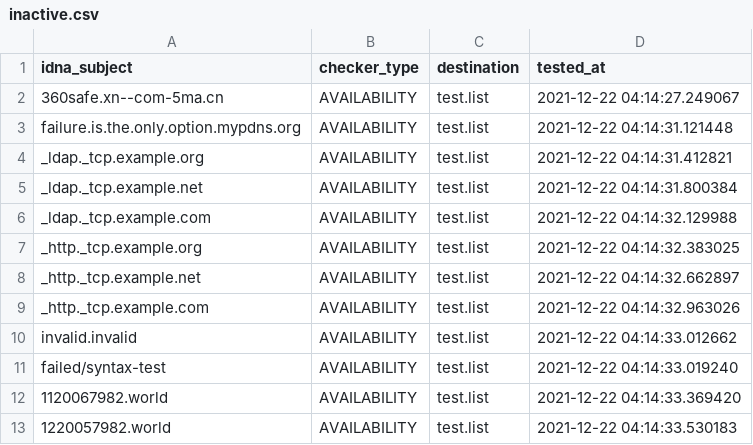
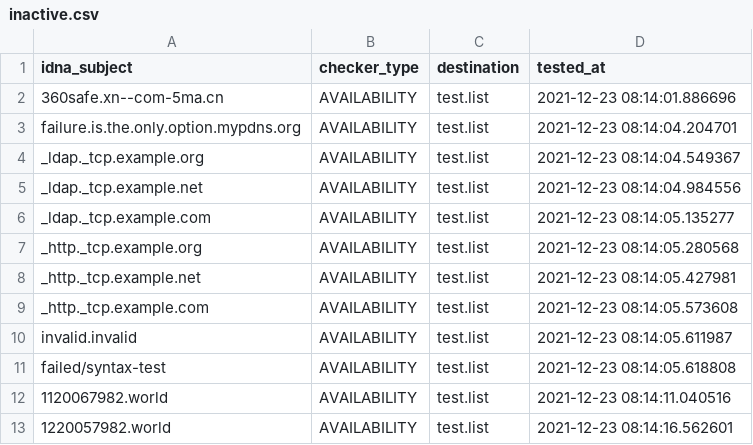
Before and after one commit to PyFunceble/ci_test, a CSV file: .pyfunceble/inactive.csv, drawn as a sheet.

```diff
--- a/.pyfunceble/inactive.csv
+++ b/.pyfunceble/inactive.csv
@@ -1,13 +1,13 @@
 idna_subject,checker_type,destination,tested_at
-360safe.xn--com-5ma.cn,AVAILABILITY,test.list,2021-12-22 04:14:27.249067
-failure.is.the.only.option.mypdns.org,AVAILABILITY,test.list,2021-12-22 04:14:31.121448
-_ldap._tcp.example.org,AVAILABILITY,test.list,2021-12-22 04:14:31.412821
-_ldap._tcp.example.net,AVAILABILITY,test.list,2021-12-22 04:14:31.800384
-_ldap._tcp.example.com,AVAILABILITY,test.list,2021-12-22 04:14:32.129988
-_http._tcp.example.org,AVAILABILITY,test.list,2021-12-22 04:14:32.383025
-_http._tcp.example.net,AVAILABILITY,test.list,2021-12-22 04:14:32.662897
-_http._tcp.example.com,AVAILABILITY,test.list,2021-12-22 04:14:32.963026
-invalid.invalid,AVAILABILITY,test.list,2021-12-22 04:14:33.012662
-failed/syntax-test,AVAILABILITY,test.list,2021-12-22 04:14:33.019240
-1120067982.world,AVAILABILITY,test.list,2021-12-22 04:14:33.369420
-1220057982.world,AVAILABILITY,test.list,2021-12-22 04:14:33.530183
+360safe.xn--com-5ma.cn,AVAILABILITY,test.list,2021-12-23 08:14:01.886696
+failure.is.the.only.option.mypdns.org,AVAILABILITY,test.list,2021-12-23 08:14:04.204701
+_ldap._tcp.example.org,AVAILABILITY,test.list,2021-12-23 08:14:04.549367
+_ldap._tcp.example.net,AVAILABILITY,test.list,2021-12-23 08:14:04.984556
+_ldap._tcp.example.com,AVAILABILITY,test.list,2021-12-23 08:14:05.135277
+_http._tcp.example.org,AVAILABILITY,test.list,2021-12-23 08:14:05.280568
+_http._tcp.example.net,AVAILABILITY,test.list,2021-12-23 08:14:05.427981
+_http._tcp.example.com,AVAILABILITY,test.list,2021-12-23 08:14:05.573608
+invalid.invalid,AVAILABILITY,test.list,2021-12-23 08:14:05.611987
+failed/syntax-test,AVAILABILITY,test.list,2021-12-23 08:14:05.618808
+1120067982.world,AVAILABILITY,test.list,2021-12-23 08:14:11.040516
+1220057982.world,AVAILABILITY,test.list,2021-12-23 08:14:16.562601
```
Also changed, not shown: 11 other files.
